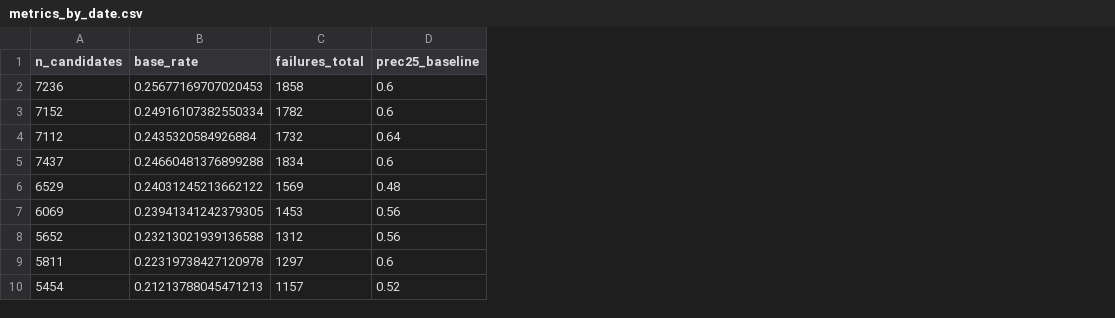
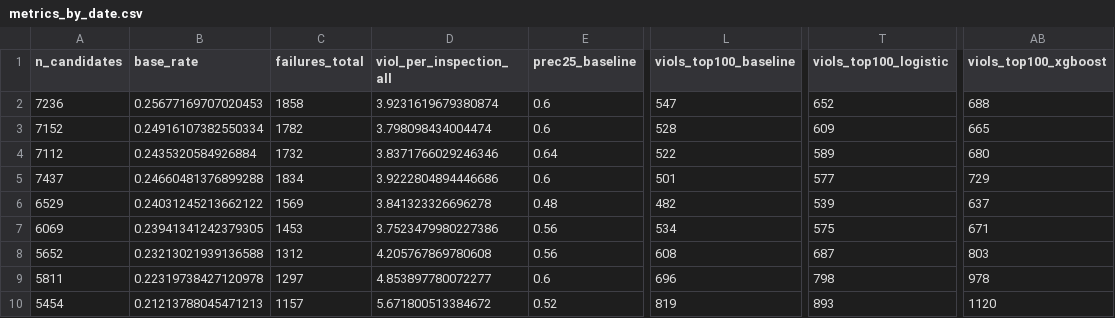
Before and after one commit to ajayc-iima/Food-Inspections, a CSV file: results/metrics_by_date.csv, drawn as a sheet; only a part is shown, gaps mark what is left out; the diff names each change by its address in the sheet, - before the commit and + after, or states it on an @@ line.

```diff
--- a/results/metrics_by_date.csv
+++ b/results/metrics_by_date.csv
+column D (viol_per_inspection_all), rows 2-10: 3.9231619679380874 | 3.798098434004474 | 3.8371766029246346 | 3.9222804894446686 | 3.841323326696278 | 3.7523479980227386 | 4.205767869780608 | 4.853897780072277 | 5.671800513384672
+column L (viols_top100_baseline), rows 2-10: 547 | 528 | 522 | 501 | 482 | 534 | 608 | 696 | 819
+column T (viols_top100_logistic), rows 2-10: 652 | 609 | 589 | 577 | 539 | 575 | 687 | 798 | 893
+column AB (viols_top100_xgboost), rows 2-10: 688 | 665 | 680 | 729 | 637 | 671 | 803 | 978 | 1120
```
Also changed, not shown: 12 other files.
